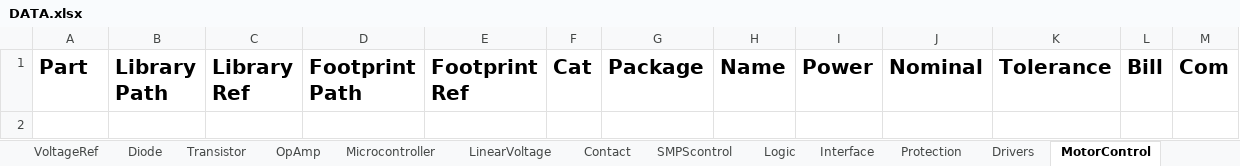
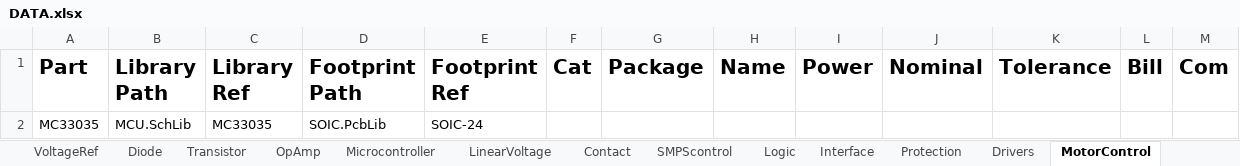
Before and after one commit to KirB523/LIB, an Excel workbook: DATA.xlsx, sheet MotorControl, drawn as a sheet; values as stored, in another font and other column widths than the file's, no borders; the diff names each change by its address in the sheet, - before the commit and + after, or states it on an @@ line.

```diff
--- a/DATA.xlsx (sheet MotorControl)
+++ b/DATA.xlsx (sheet MotorControl)
+row 2: MC33035 | MCU.SchLib | MC33035 | SOIC.PcbLib | SOIC-24
```
Also changed, not shown: sheet Transistor, sheet Diode, sheet LinearVoltage, sheet Drivers, sheet Logic, sheet OptoCoupler, 1 more sheet, 8 other files.
